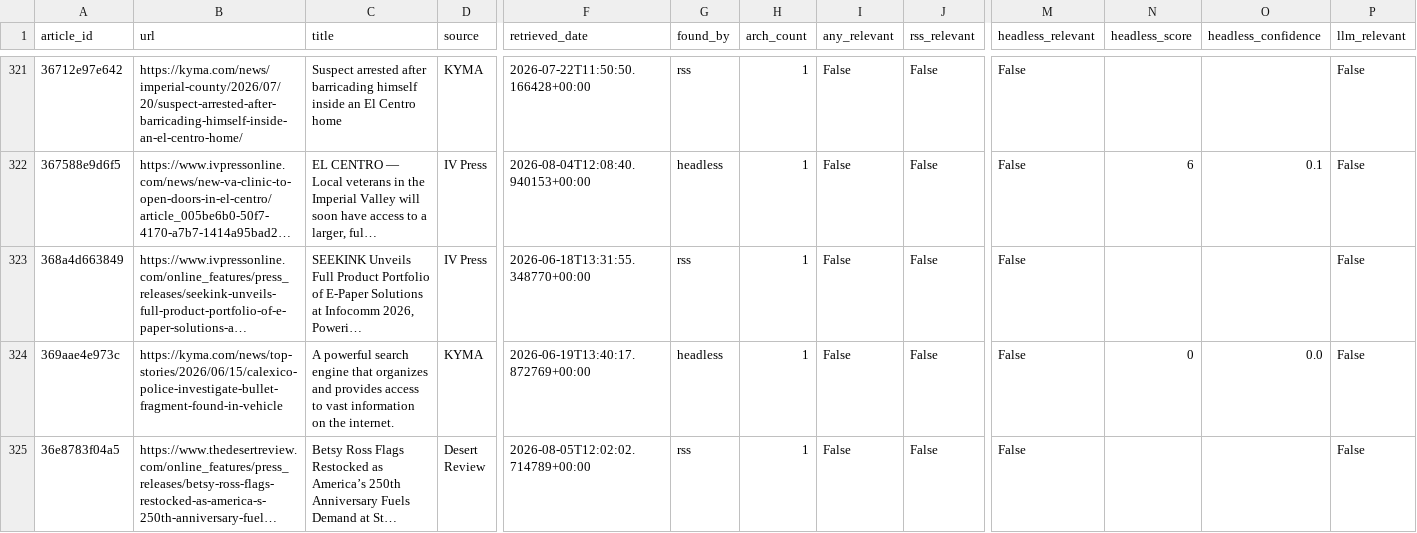
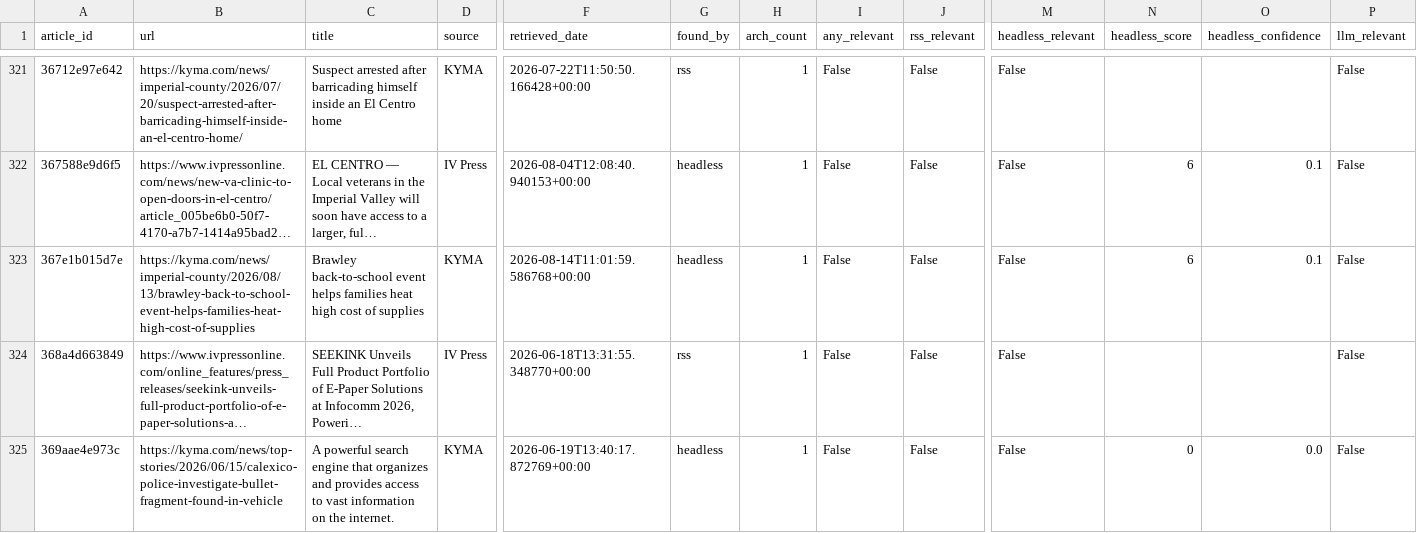
Before and after one commit to theaenache/4branch-iv-heatwatch, a CSV file: data/master_comparison.csv, drawn as a sheet; only a part is shown, gaps mark what is left out; the shorter side is filled out with more unchanged rows; long unchanged cells end in …; rows hold the shown columns only; the diff covers the shown part only; the diff names each change by its address in the sheet, - before the commit and + after, or states it on an @@ line.

```diff
--- a/data/master_comparison.csv
+++ b/data/master_comparison.csv
+row 323: 367e1b015d7e | https://kyma.com/news/imperial-county/2026/08/13/brawley-back-to-school-event-helps-families-heat-high-cost-of-supplies | Brawley back-to-school event helps families heat high cost of supplies | KYMA | 2026-08-14T11:01:59.586768+00:00 | headless | 1 | False | False | False | 6 | 0.1 | False
```
Also changed, not shown: 3 added rows elsewhere in this file, data/headless_scored.csv, data/llm_scored.csv, 1 other file.
